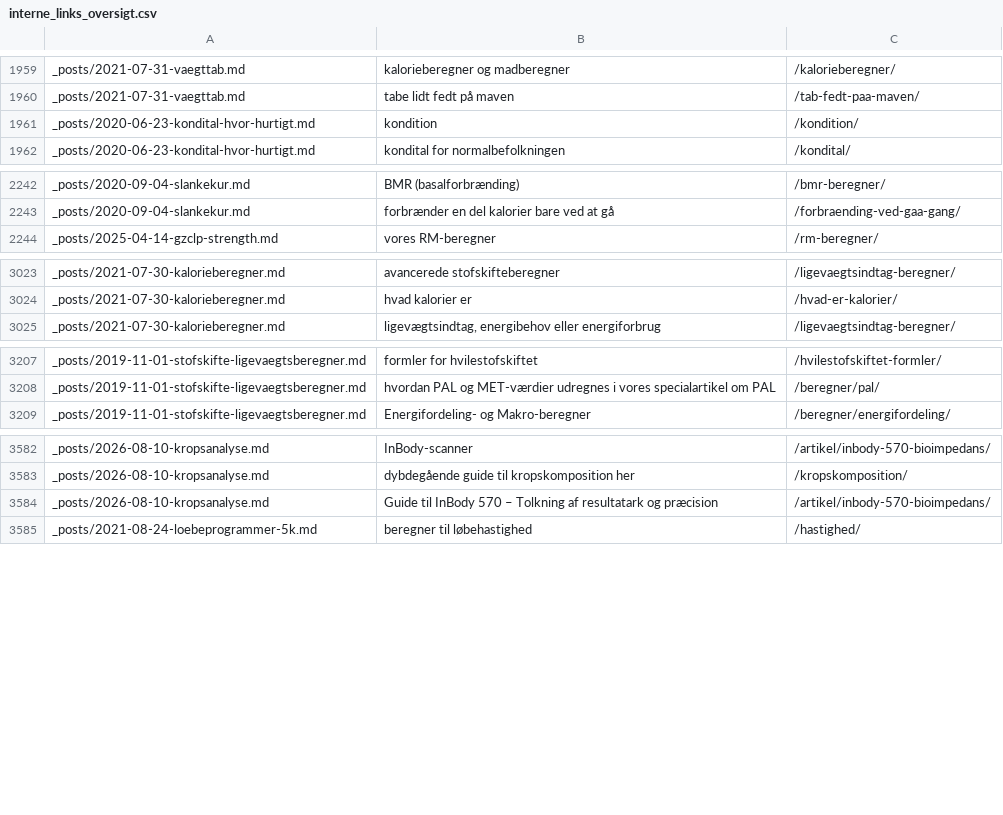
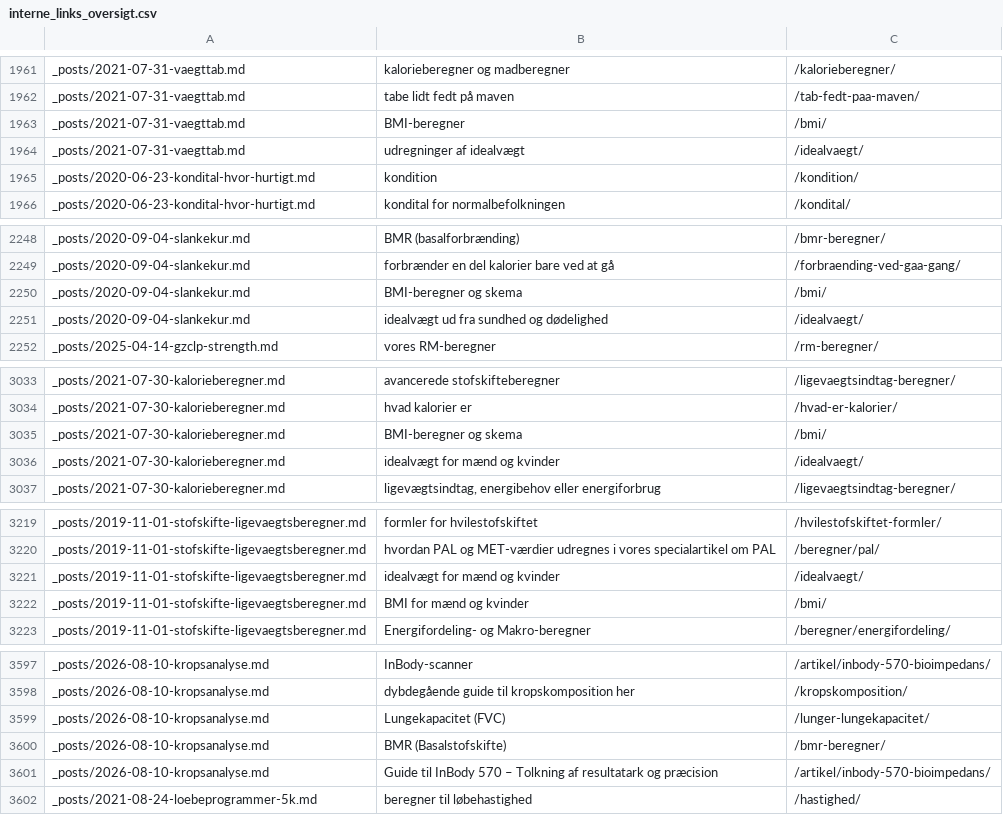
Before and after one commit to motionsplan/motionsplan-dk-jekyll, a CSV file: interne_links_oversigt.csv, drawn as a sheet; only a part is shown, gaps mark what is left out; the diff covers the shown part only.

```diff
--- a/interne_links_oversigt.csv
+++ b/interne_links_oversigt.csv
@@ -1967,2 +1969,4 @@ _posts/2021-07-31-vaegttab.md,kalorieberegner og madberegner,/kalorieberegner/
 _posts/2021-07-31-vaegttab.md,tabe lidt fedt på maven,/tab-fedt-paa-maven/
+_posts/2021-07-31-vaegttab.md,BMI-beregner,/bmi/
+_posts/2021-07-31-vaegttab.md,udregninger af idealvægt,/idealvaegt/
 _posts/2020-06-23-kondital-hvor-hurtigt.md,kondition,/kondition/
@@ -2250,2 +2256,4 @@ _posts/2020-09-04-slankekur.md,BMR (basalforbrænding),/bmr-beregner/
 _posts/2020-09-04-slankekur.md,forbrænder en del kalorier bare ved at gå,/forbraending-ved-gaa-gang/
+_posts/2020-09-04-slankekur.md,BMI-beregner og skema,/bmi/
+_posts/2020-09-04-slankekur.md,idealvægt ud fra sundhed og dødelighed,/idealvaegt/
 _posts/2025-04-14-gzclp-strength.md,vores RM-beregner,/rm-beregner/
@@ -3031,2 +3041,4 @@ _posts/2021-07-30-kalorieberegner.md,avancerede stofskifteberegner,/ligevaegtsin
 _posts/2021-07-30-kalorieberegner.md,hvad kalorier er,/hvad-er-kalorier/
+_posts/2021-07-30-kalorieberegner.md,BMI-beregner og skema,/bmi/
+_posts/2021-07-30-kalorieberegner.md,idealvægt for mænd og kvinder,/idealvaegt/
 _posts/2021-07-30-kalorieberegner.md,"ligevægtsindtag, energibehov eller energiforbrug",/ligevaegtsindtag-beregner/
@@ -3215,2 +3227,4 @@ _posts/2019-11-01-stofskifte-ligevaegtsberegner.md,formler for hvilestofskiftet,
 _posts/2019-11-01-stofskifte-ligevaegtsberegner.md,hvordan PAL og MET-værdier udregnes i vores specialartikel om PAL,/beregner/pal/
+_posts/2019-11-01-stofskifte-ligevaegtsberegner.md,idealvægt for mænd og kvinder,/idealvaegt/
+_posts/2019-11-01-stofskifte-ligevaegtsberegner.md,BMI for mænd og kvinder,/bmi/
 _posts/2019-11-01-stofskifte-ligevaegtsberegner.md,Energifordeling- og Makro-beregner,/beregner/energifordeling/
@@ -3590,2 +3605,4 @@ _posts/2026-08-10-kropsanalyse.md,InBody-scanner,/artikel/inbody-570-bioimpedans
 _posts/2026-08-10-kropsanalyse.md,dybdegående guide til kropskomposition her,/kropskomposition/
+_posts/2026-08-10-kropsanalyse.md,Lungekapacitet (FVC),/lunger-lungekapacitet/
+_posts/2026-08-10-kropsanalyse.md,BMR (Basalstofskifte),/bmr-beregner/
 _posts/2026-08-10-kropsanalyse.md,Guide til InBody 570 – Tolkning af resultatark og præcision,/artikel/inbody-570-bioimpedans/
```
Also changed, not shown: 8 added rows, 1 removed row and 2 edited cells elsewhere in this file, 8 other files.
